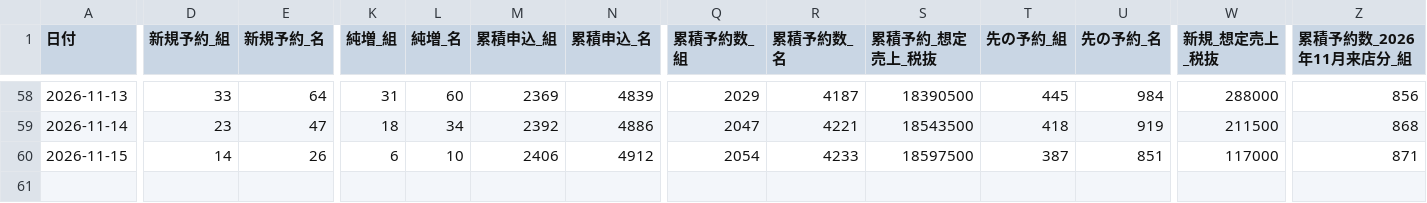
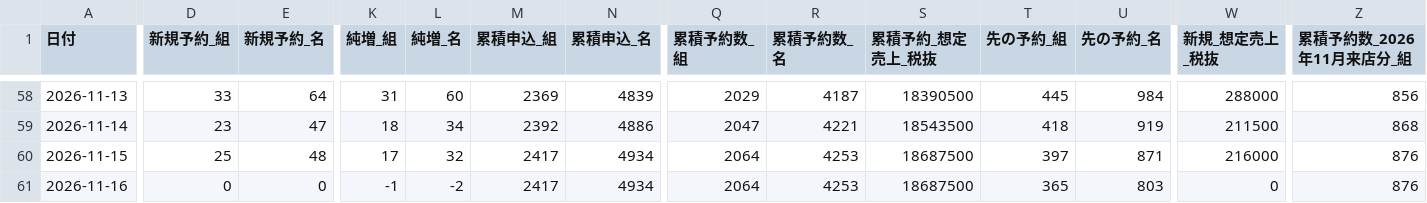
Before and after one commit to kazutakayanagisawa-svg/fruit-report, a CSV file: data/buffet_daily.csv, drawn as a sheet; only a part is shown, gaps mark what is left out; rows hold the shown columns only; the diff covers the shown part only; the diff names each change by its address in the sheet, - before the commit and + after, or states it on an @@ line.

```diff
--- a/data/buffet_daily.csv
+++ b/data/buffet_daily.csv
-D60 (新規予約_組): 14
+D60 (新規予約_組): 25
-E60 (新規予約_名): 26
+E60 (新規予約_名): 48
-K60 (純増_組): 6
+K60 (純増_組): 17
-L60 (純増_名): 10
+L60 (純増_名): 32
-M60 (累積申込_組): 2406
+M60 (累積申込_組): 2417
-N60 (累積申込_名): 4912
+N60 (累積申込_名): 4934
-Q60 (累積予約数_組): 2054
+Q60 (累積予約数_組): 2064
-R60 (累積予約数_名): 4233
+R60 (累積予約数_名): 4253
-S60 (累積予約_想定売上_税抜): 18597500
+S60 (累積予約_想定売上_税抜): 18687500
-T60 (先の予約_組): 387
+T60 (先の予約_組): 397
-U60 (先の予約_名): 851
+U60 (先の予約_名): 871
-W60 (新規_想定売上_税抜): 117000
+W60 (新規_想定売上_税抜): 216000
-Z60 (累積予約数_2026年11月来店分_組): 871
+Z60 (累積予約数_2026年11月来店分_組): 876
+row 61: 2026-11-16 | 0 | 0 | -1 | -2 | 2417 | 4934 | 2064 | 4253 | 18687500 | 365 | 803 | 0 | 876
```
Also changed, not shown: 7 edited cells elsewhere in this file, data/buffet_prev_month_compare.csv, data/intake_daily.csv, 6 other files.
